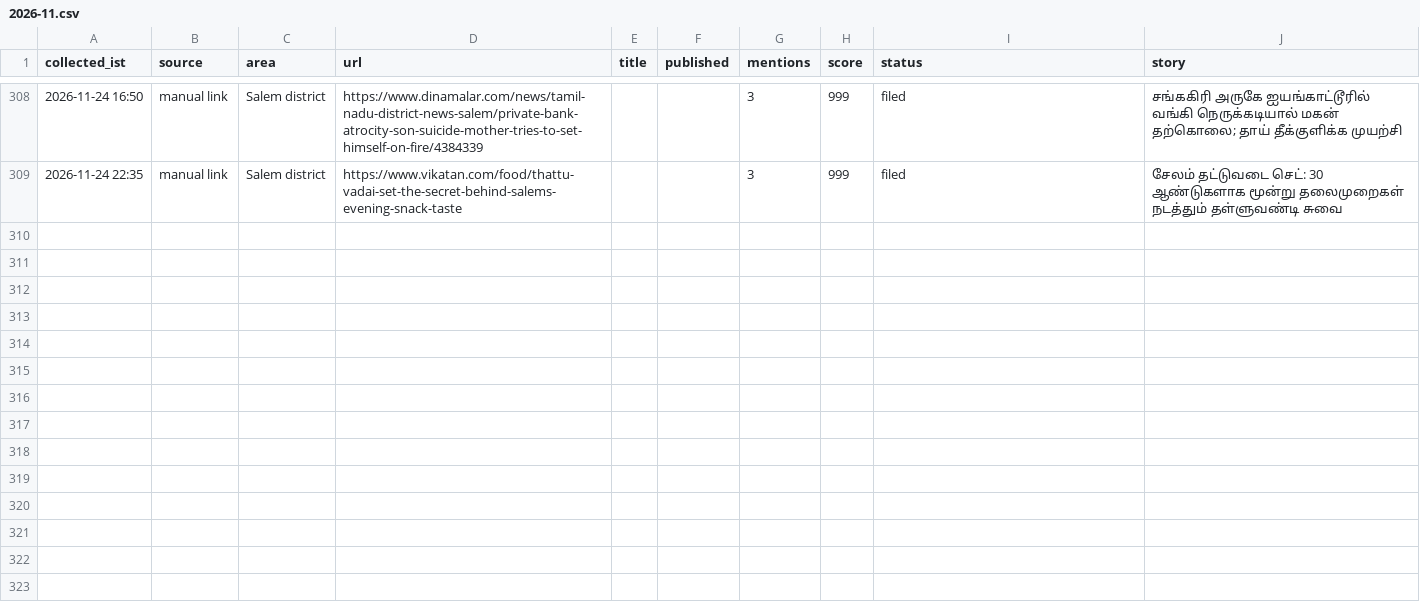
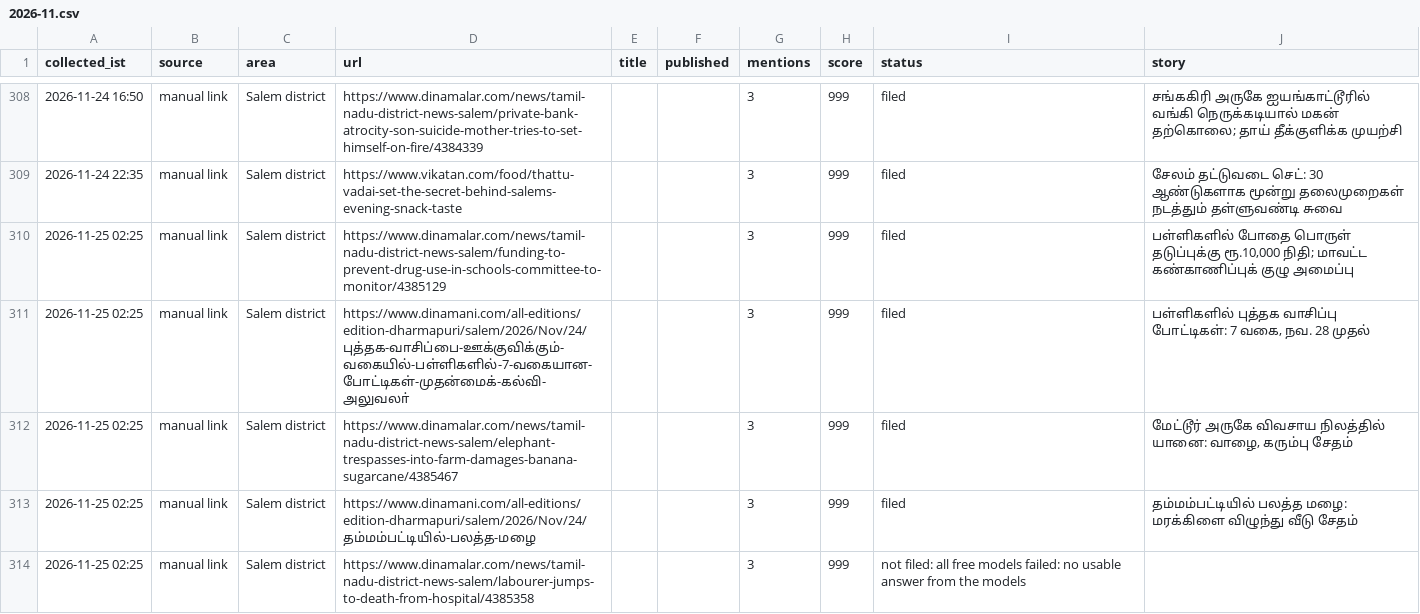
Before and after one commit to news360-tn/salem360-autopost, a CSV file: research_free/archive/2026-11.csv, drawn as a sheet; only a part is shown, gaps mark what is left out; the diff names each change by its address in the sheet, - before the commit and + after, or states it on an @@ line.

```diff
--- a/research_free/archive/2026-11.csv
+++ b/research_free/archive/2026-11.csv
+row 310: 2026-11-25 02:25 | manual link | Salem district | https://www.dinamalar.com/news/tamil-nadu-district-news-salem/funding-to-prevent-drug-use-in-schools-committee-to-monitor/4385129 |  |  | 3 | 999 | filed | பள்ளிகளில் போதை பொருள் தடுப்புக்கு ரூ.10,000 நிதி; மாவட்ட கண்காணிப்புக் குழு அமைப்பு
+row 311: 2026-11-25 02:25 | manual link | Salem district | https://www.dinamani.com/all-editions/edition-dharmapuri/salem/2026/Nov/24/புத்தக-வாசிப்பை-ஊக்குவிக்கும்-வகையில்-பள்ளிகளில்-7-வகையான-போட்டிகள்-முதன்மைக்-கல்வி-அலுவலா் |  |  | 3 | 999 | filed | பள்ளிகளில் புத்தக வாசிப்பு போட்டிகள்: 7 வகை, நவ. 28 முதல்
+row 312: 2026-11-25 02:25 | manual link | Salem district | https://www.dinamalar.com/news/tamil-nadu-district-news-salem/elephant-trespasses-into-farm-damages-banana-sugarcane/4385467 |  |  | 3 | 999 | filed | மேட்டூர் அருகே விவசாய நிலத்தில் யானை: வாழை, கரும்பு சேதம்
+row 313: 2026-11-25 02:25 | manual link | Salem district | https://www.dinamani.com/all-editions/edition-dharmapuri/salem/2026/Nov/24/தம்மம்பட்டியில்-பலத்த-மழை |  |  | 3 | 999 | filed | தம்மம்பட்டியில் பலத்த மழை: மரக்கிளை விழுந்து வீடு சேதம்
+row 314: 2026-11-25 02:25 | manual link | Salem district | https://www.dinamalar.com/news/tamil-nadu-district-news-salem/labourer-jumps-to-death-from-hospital/4385358 |  |  | 3 | 999 | not filed: all free models failed: no usable answer from the models
```
Also changed, not shown: 7 other files.
